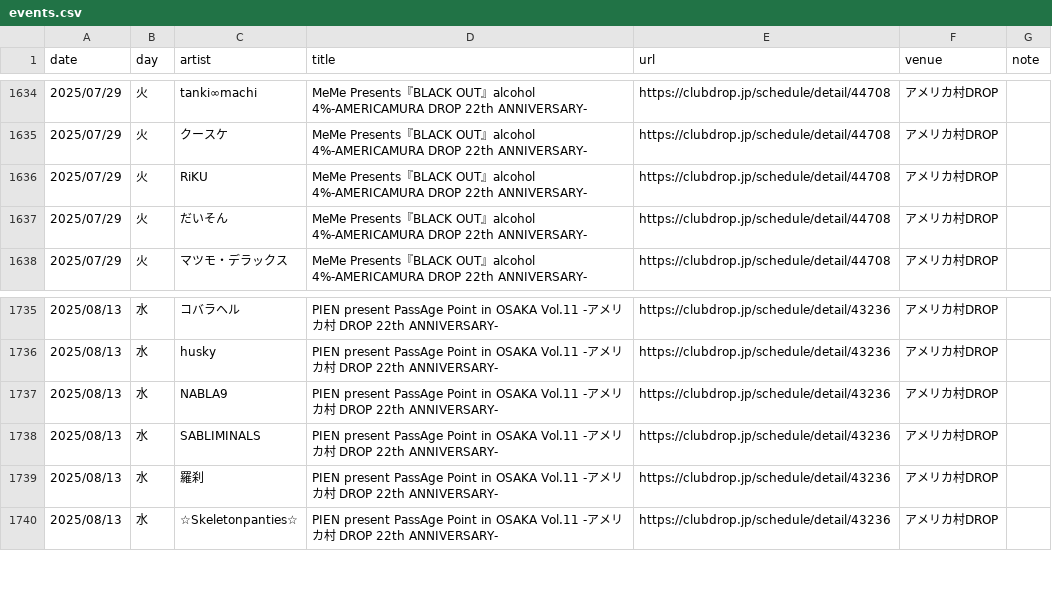
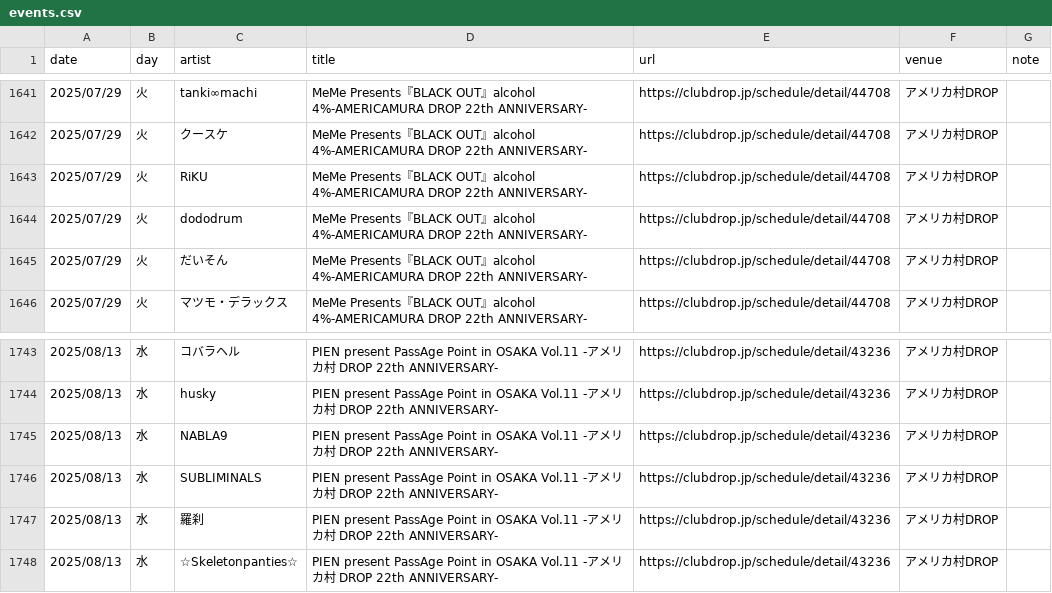
Before and after one commit to yoshitaka-ishizu/livesearch, a CSV file: backend/data/events.csv, drawn as a sheet; only a part is shown, gaps mark what is left out; addresses are those after the commit; the diff covers the shown part only; the diff names each change by its address in the sheet, - before the commit and + after, or states it on an @@ line.

```diff
--- a/backend/data/events.csv
+++ b/backend/data/events.csv
+row 1644: 2025/07/29 | 火 | dododrum | MeMe Presents『BLACK OUT』alcohol 4%-AMERICAMURA DROP 22th ANNIVERSARY- | https://clubdrop.jp/schedule/detail/44708 | アメリカ村DROP
-C1746 (artist): SABLIMINALS
+C1746 (artist): SUBLIMINALS
```
Also changed, not shown: 13 added rows and 4 edited cells elsewhere in this file, 1 other file.
